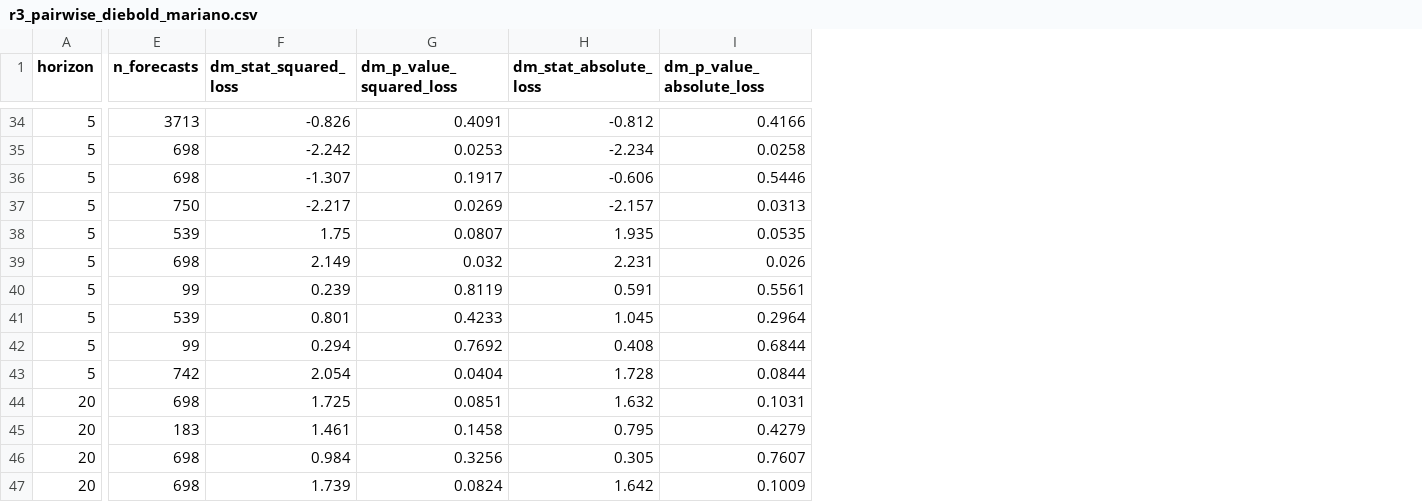
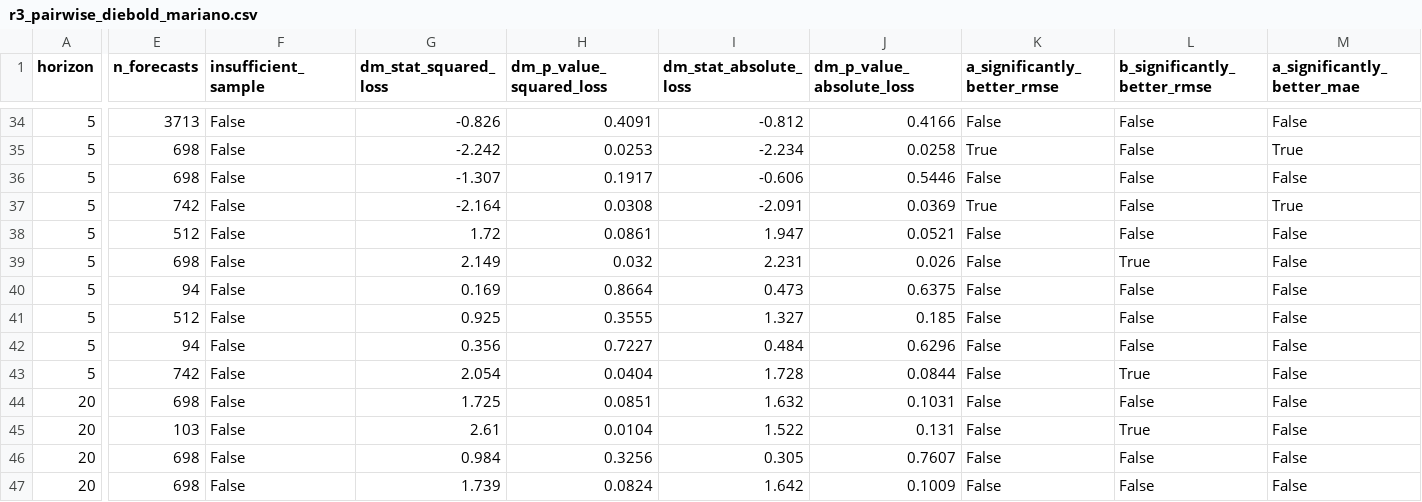
Before and after one commit to nholguinrh/DAMO-699-Capstone-project-GRP5, a CSV file: outputs/r3_pairwise_diebold_mariano.csv, drawn as a sheet; only a part is shown, gaps mark what is left out; addresses are those after the commit; the diff covers the shown part only; the diff names each change by its address in the sheet, - before the commit and + after, or states it on an @@ line.

Commit message:
fix: address deep-review findings on PR #64 before sending for review
A max-effort review of #50's pairwise-comparison PR (10 finder angles, verification
passes, follow-up sweep) turned up 15 issues, all fixed here:

- Cross-pipeline alignment relied on comparing `actual` values with a float
  tolerance; build_gold_features()'s forward-fill makes ~16% of gold_features.csv
  rows repeat their prior value, so that check let genuinely mispaired forecasts
  through (12 of 30 ARIMA-AIC-vs-VECM rows at h=20, confirmed). Replaced with real
  verification: attach_target_date() walks each pipeline's own calendar forward
  `horizon` positions and requires both sides' real target date to match.
- pairwise_dm() had no guard for dieboldmariano raising on samples too small for
  the requested horizon -- exactly what the target-date fix above now correctly
  produces at h=20 (18 origins, below the library's minimum). Returns an
  insufficient_sample row instead of crashing the whole comparison loop.
- Forecast-producing scripts wrote to a cwd-relative outputs/, the comparison
  module read from a project-root-absolute one -- unified on PROJECT_ROOT.
- notebooks/03_models/johansen_vecm.ipynb had drifted out of sync with
  evaluate_vecm()'s signature and could no longer run; fixed and re-executed
  clean top-to-bottom.
- src/johansen_vecm.py's inline verdict-printing loop was missing the mixed
  RMSE/MAE-result branch (the same bug class #43 was filed to fix elsewhere) --
  root cause was three separate hand-maintained copies of the same DM-test and
  verdict-building logic. Consolidated all three (EDA_VAR_AIC's dm_report()/
  main(), johansen_vecm's dm_report_vecm()/run_pipeline()) onto the shared
  pairwise_dm()/plain_language_verdict() in model_comparison.py.
- Smaller fixes: column-collision guard and NaN handling in the merge helper,
  a vacuous empty-CSV assertion, dropped significance flags forcing a fragile
  string-matched filter downstream, inconsistent date-range restriction between
  VECM and LSTM, a stale pre-fix docstring, and two unvectorized per-row loops.

Re-verified against a fresh top-to-bottom run of both affected notebooks and the
full test suite (47 passed). Substantive findings unchanged: no model
significantly beats naive at any horizon.

```diff
--- a/outputs/r3_pairwise_diebold_mariano.csv
+++ b/outputs/r3_pairwise_diebold_mariano.csv
+column F (insufficient_sample), rows 34-47: all False
+column K (a_significantly_better_rmse), rows 34-47: False | True | False | True | False | False | False | False | False | False | False | False | False | False
+column L (b_significantly_better_rmse), rows 34-47: False | False | False | False | False | True | False | False | False | True | False | True | False | False
+column M (a_significantly_better_mae), rows 34-47: False | True | False | True | False | False | False | False | False | False | False | False | False | False
-E37 (n_forecasts): 750
+E37 (n_forecasts): 742
-G37 (dm_stat_squared_loss): -2.217
+G37 (dm_stat_squared_loss): -2.164
-H37 (dm_p_value_squared_loss): 0.0269
+H37 (dm_p_value_squared_loss): 0.0308
-I37 (dm_stat_absolute_loss): -2.157
+I37 (dm_stat_absolute_loss): -2.091
-J37 (dm_p_value_absolute_loss): 0.0313
+J37 (dm_p_value_absolute_loss): 0.0369
-E38 (n_forecasts): 539
+E38 (n_forecasts): 512
-G38 (dm_stat_squared_loss): 1.75
+G38 (dm_stat_squared_loss): 1.72
-H38 (dm_p_value_squared_loss): 0.0807
+H38 (dm_p_value_squared_loss): 0.0861
-I38 (dm_stat_absolute_loss): 1.935
+I38 (dm_stat_absolute_loss): 1.947
-J38 (dm_p_value_absolute_loss): 0.0535
+J38 (dm_p_value_absolute_loss): 0.0521
-E40 (n_forecasts): 99
+E40 (n_forecasts): 94
-G40 (dm_stat_squared_loss): 0.239
+G40 (dm_stat_squared_loss): 0.169
-H40 (dm_p_value_squared_loss): 0.8119
+H40 (dm_p_value_squared_loss): 0.8664
-I40 (dm_stat_absolute_loss): 0.591
+I40 (dm_stat_absolute_loss): 0.473
-J40 (dm_p_value_absolute_loss): 0.5561
+J40 (dm_p_value_absolute_loss): 0.6375
-E41 (n_forecasts): 539
+E41 (n_forecasts): 512
-G41 (dm_stat_squared_loss): 0.801
+G41 (dm_stat_squared_loss): 0.925
-H41 (dm_p_value_squared_loss): 0.4233
+H41 (dm_p_value_squared_loss): 0.3555
-I41 (dm_stat_absolute_loss): 1.045
+I41 (dm_stat_absolute_loss): 1.327
-J41 (dm_p_value_absolute_loss): 0.2964
+J41 (dm_p_value_absolute_loss): 0.185
-E42 (n_forecasts): 99
+E42 (n_forecasts): 94
-G42 (dm_stat_squared_loss): 0.294
+G42 (dm_stat_squared_loss): 0.356
-H42 (dm_p_value_squared_loss): 0.7692
+H42 (dm_p_value_squared_loss): 0.7227
-I42 (dm_stat_absolute_loss): 0.408
+I42 (dm_stat_absolute_loss): 0.484
-J42 (dm_p_value_absolute_loss): 0.6844
+J42 (dm_p_value_absolute_loss): 0.6296
-E45 (n_forecasts): 183
+E45 (n_forecasts): 103
-G45 (dm_stat_squared_loss): 1.461
+G45 (dm_stat_squared_loss): 2.61
-H45 (dm_p_value_squared_loss): 0.1458
+H45 (dm_p_value_squared_loss): 0.0104
-I45 (dm_stat_absolute_loss): 0.795
+I45 (dm_stat_absolute_loss): 1.522
-J45 (dm_p_value_absolute_loss): 0.4279
+J45 (dm_p_value_absolute_loss): 0.131
```
Also changed, not shown: 1 added column and 89 edited cells elsewhere in this file, 7 other files.
